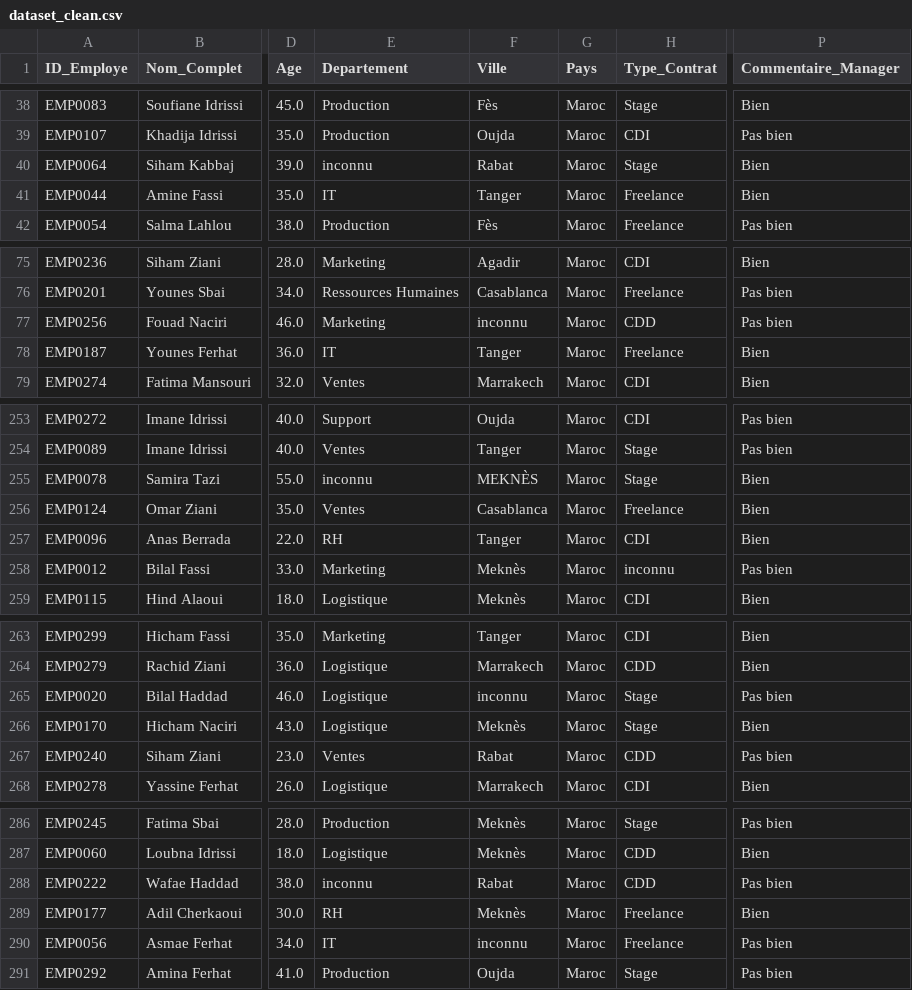
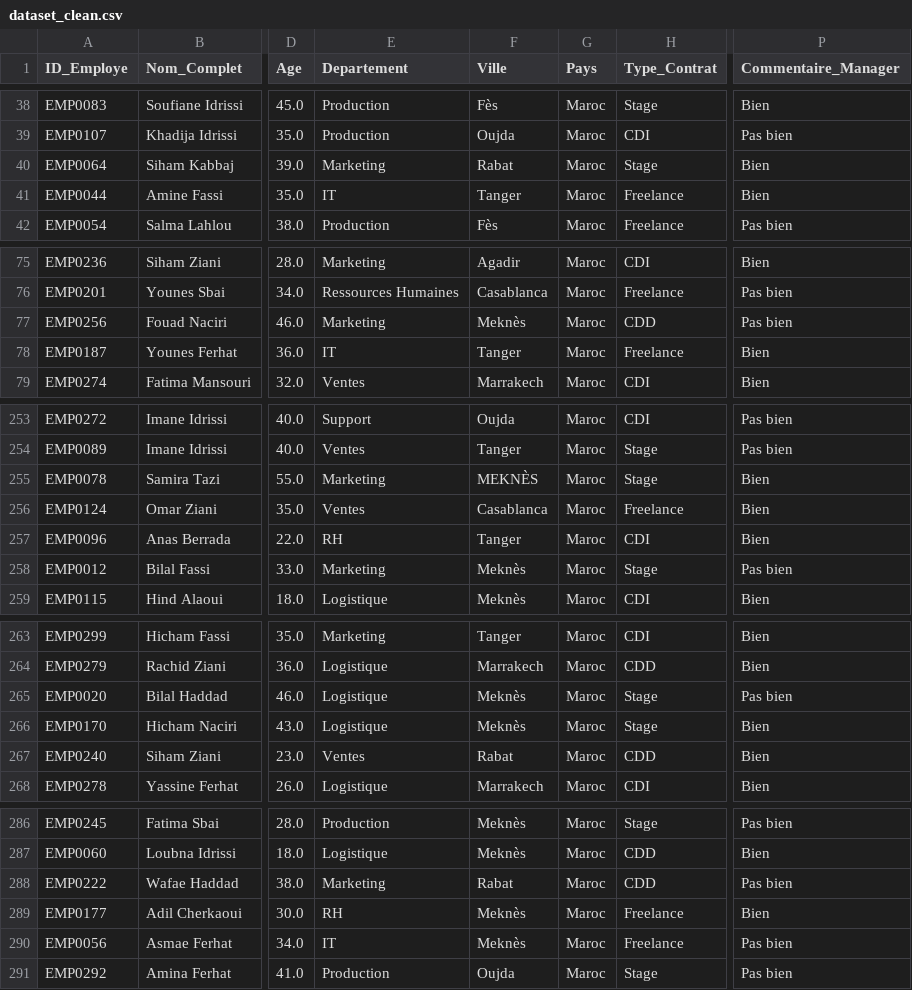
Before and after one commit to damghiziyad-hash/nettoyage-donnees-rh, a CSV file: dataset_clean.csv, drawn as a sheet; only a part is shown, gaps mark what is left out; the diff covers the shown part only; the diff names each change by its address in the sheet, - before the commit and + after, or states it on an @@ line.

```diff
--- a/dataset_clean.csv
+++ b/dataset_clean.csv
-E40 (Departement): inconnu
+E40 (Departement): Marketing
-F77 (Ville): inconnu
+F77 (Ville): Meknès
-E255 (Departement): inconnu
+E255 (Departement): Marketing
-H258 (Type_Contrat): inconnu
+H258 (Type_Contrat): Stage
-F265 (Ville): inconnu
+F265 (Ville): Meknès
-P267 (Commentaire_Manager): Pas bien
+P267 (Commentaire_Manager): Bien
-E288 (Departement): inconnu
+E288 (Departement): Marketing
-F290 (Ville): inconnu
+F290 (Ville): Meknès
```
Also changed, not shown: 25 edited cells elsewhere in this file.
